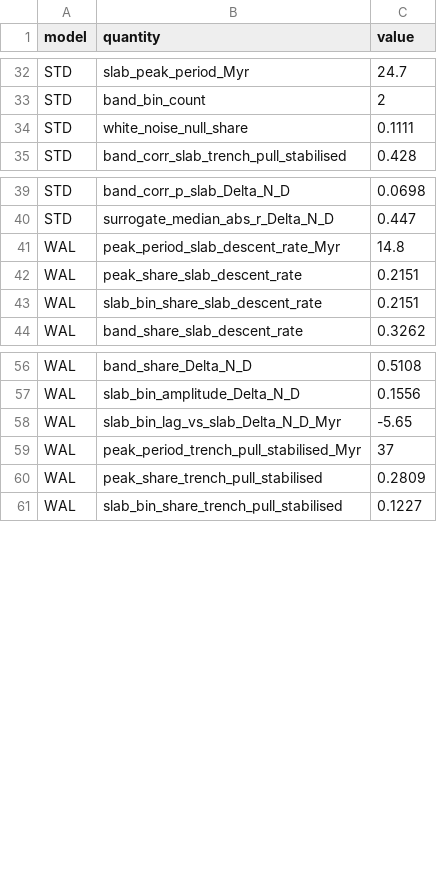
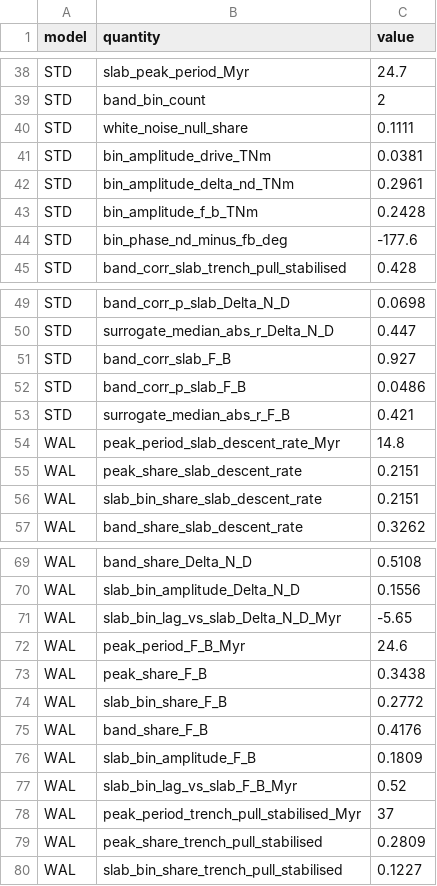
Before and after one commit to dansand/trench_pull_fluidity, a CSV file: tables/diag_trench_pull_spectrum.csv, drawn as a sheet; only a part is shown, gaps mark what is left out; the diff covers the shown part only.

Commit message:
diag_trench_pull_spectrum: add F_B; it completes the picture
Dan's request. F_B is the only term whose band correlation with the slab
clears significance (r = +0.93, p = 0.049 in STD) and it is near IN PHASE
with slab descent (+1.7 Myr) where Delta N_D is near antiphase (-10.4).

The budget at the 25 Myr buckling bin, amplitudes in TN/m:
drive 0.038 = Delta N_D 0.296 + F_B 0.243, which balances only because
those two are 178 degrees apart (vector sum 0.054). The buckling cycle is
an exchange between the two resistance terms at nearly constant drive;
the trench pull's 0.037 is the same size as the whole drive fluctuation.

Also fixes the amplitude scaling (peak amplitude is 2|F_k|/N; an earlier
version carried an extra sqrt(2) and inflated everything by 41 %), now
asserted against the independent sqrt(2f)*sd route.

```diff
--- a/tables/diag_trench_pull_spectrum.csv
+++ b/tables/diag_trench_pull_spectrum.csv
@@ -34,2 +40,6 @@ STD,band_bin_count,2
 STD,white_noise_null_share,0.1111
+STD,bin_amplitude_drive_TNm,0.0381
+STD,bin_amplitude_delta_nd_TNm,0.2961
+STD,bin_amplitude_f_b_TNm,0.2428
+STD,bin_phase_nd_minus_fb_deg,-177.6
 STD,band_corr_slab_trench_pull_stabilised,0.428
@@ -40,2 +50,5 @@ STD,band_corr_p_slab_Delta_N_D,0.0698
 STD,surrogate_median_abs_r_Delta_N_D,0.447
+STD,band_corr_slab_F_B,0.927
+STD,band_corr_p_slab_F_B,0.0486
+STD,surrogate_median_abs_r_F_B,0.421
 WAL,peak_period_slab_descent_rate_Myr,14.8
@@ -58,2 +71,8 @@ WAL,slab_bin_amplitude_Delta_N_D,0.1556
 WAL,slab_bin_lag_vs_slab_Delta_N_D_Myr,-5.65
+WAL,peak_period_F_B_Myr,24.6
+WAL,peak_share_F_B,0.3438
+WAL,slab_bin_share_F_B,0.2772
+WAL,band_share_F_B,0.4176
+WAL,slab_bin_amplitude_F_B,0.1809
+WAL,slab_bin_lag_vs_slab_F_B_Myr,0.52
 WAL,peak_period_trench_pull_stabilised_Myr,37
```
Also changed, not shown: 13 added rows and 3 edited cells elsewhere in this file, 3 other files.
